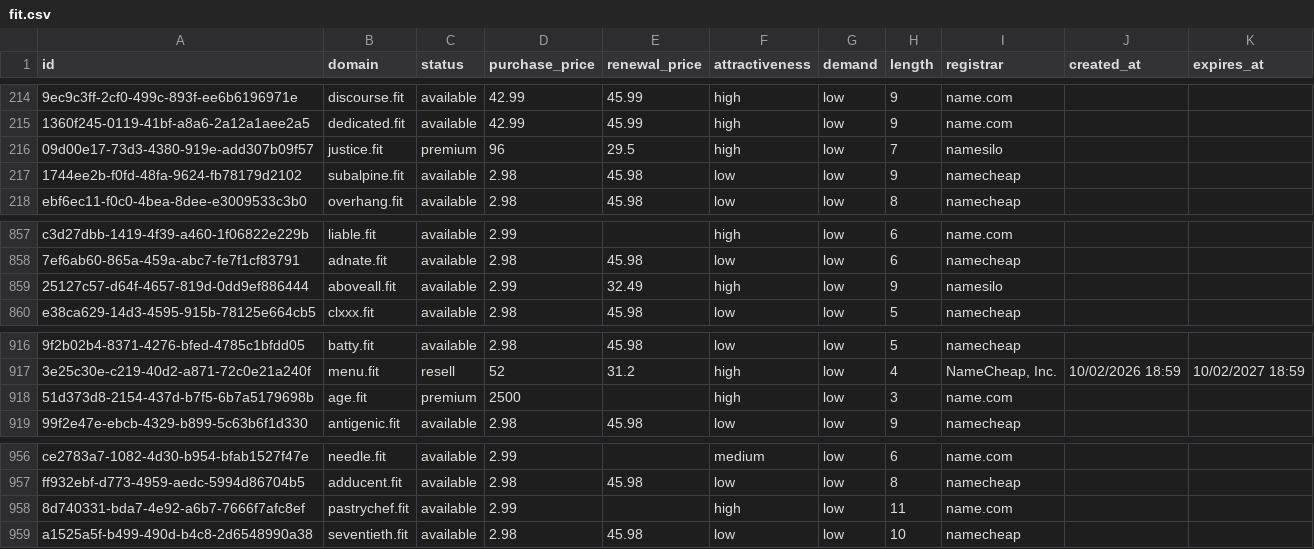
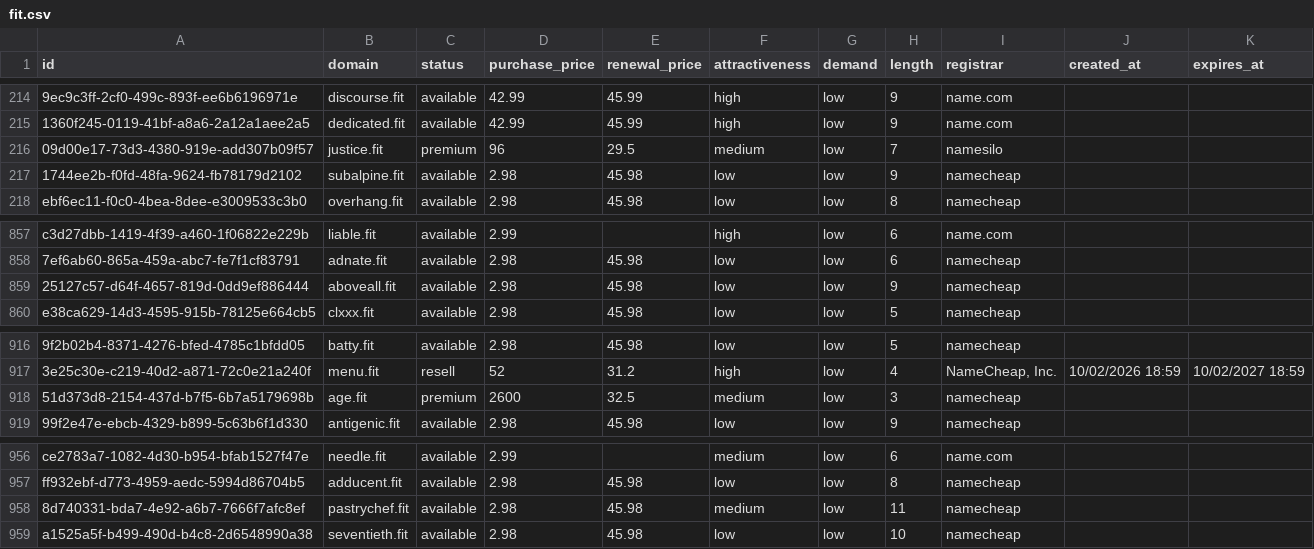
Before and after one commit to UniqueDomains/fit-oneword-domains, a CSV file: fit.csv, drawn as a sheet; only a part is shown, gaps mark what is left out; the diff names each change by its address in the sheet, - before the commit and + after, or states it on an @@ line.

Commit message:
Domains update

```diff
--- a/fit.csv
+++ b/fit.csv
-F216 (attractiveness): high
+F216 (attractiveness): medium
-D859 (purchase_price): 2.99
+D859 (purchase_price): 2.98
-E859 (renewal_price): 32.49
+E859 (renewal_price): 45.98
-F859 (attractiveness): high
+F859 (attractiveness): low
-I859 (registrar): namesilo
+I859 (registrar): namecheap
-D918 (purchase_price): 2500
+D918 (purchase_price): 2600
-E918 (renewal_price): (empty)
+E918 (renewal_price): 32.5
-F918 (attractiveness): high
+F918 (attractiveness): medium
-I918 (registrar): name.com
+I918 (registrar): namecheap
-D958 (purchase_price): 2.99
+D958 (purchase_price): 2.98
-E958 (renewal_price): (empty)
+E958 (renewal_price): 45.98
-F958 (attractiveness): high
+F958 (attractiveness): medium
-I958 (registrar): name.com
+I958 (registrar): namecheap
```
Also changed, not shown: 4 other files.
